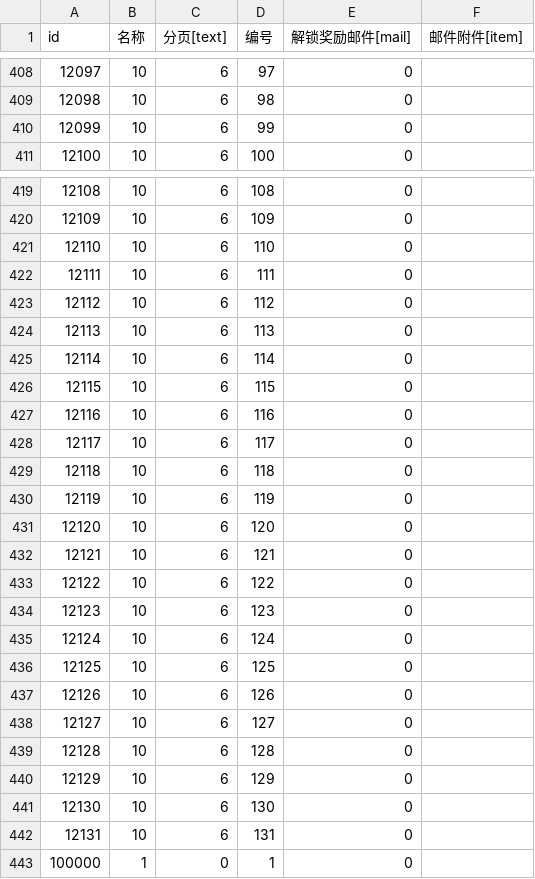
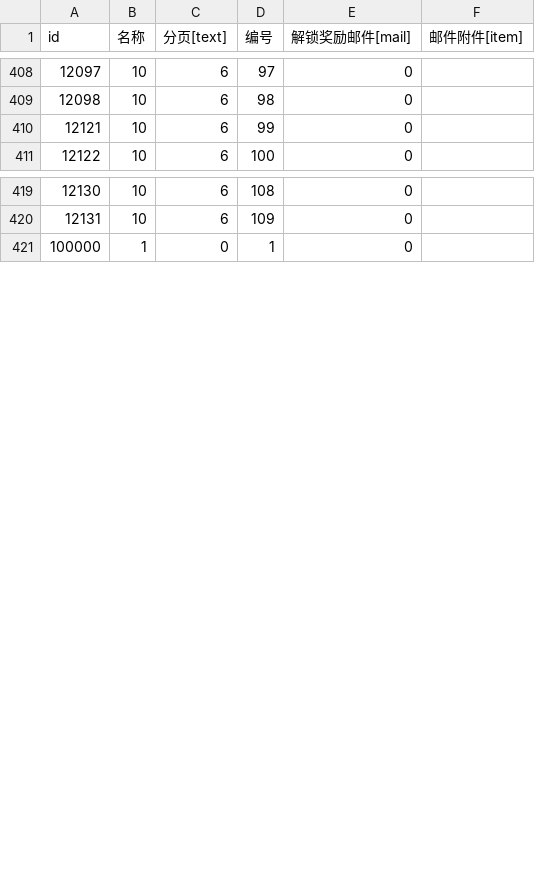
Before and after one commit to WankkoRee/nofland-data, a CSV file: csv/book.图鉴.csv, drawn as a sheet; only a part is shown, gaps mark what is left out; the diff names each change by its address in the sheet, - before the commit and + after, or states it on an @@ line.

```diff
--- a/csv/book.图鉴.csv
+++ b/csv/book.图鉴.csv
@@ column A (id) renumbered between rows 410 and 420 @@
-row 421: 12110 | 10 | 6 | 110 | 0
-row 422: 12111 | 10 | 6 | 111 | 0
-row 423: 12112 | 10 | 6 | 112 | 0
-row 424: 12113 | 10 | 6 | 113 | 0
-row 425: 12114 | 10 | 6 | 114 | 0
-row 426: 12115 | 10 | 6 | 115 | 0
-row 427: 12116 | 10 | 6 | 116 | 0
-row 428: 12117 | 10 | 6 | 117 | 0
-row 429: 12118 | 10 | 6 | 118 | 0
-row 430: 12119 | 10 | 6 | 119 | 0
-row 431: 12120 | 10 | 6 | 120 | 0
-row 432: 12121 | 10 | 6 | 121 | 0
-row 433: 12122 | 10 | 6 | 122 | 0
-row 434: 12123 | 10 | 6 | 123 | 0
-row 435: 12124 | 10 | 6 | 124 | 0
-row 436: 12125 | 10 | 6 | 125 | 0
-row 437: 12126 | 10 | 6 | 126 | 0
-row 438: 12127 | 10 | 6 | 127 | 0
-row 439: 12128 | 10 | 6 | 128 | 0
-row 440: 12129 | 10 | 6 | 129 | 0
-row 441: 12130 | 10 | 6 | 130 | 0
-row 442: 12131 | 10 | 6 | 131 | 0
```
Also changed, not shown: csv/headicon.头像.csv, csv/item.物品.csv, 46 other files.
